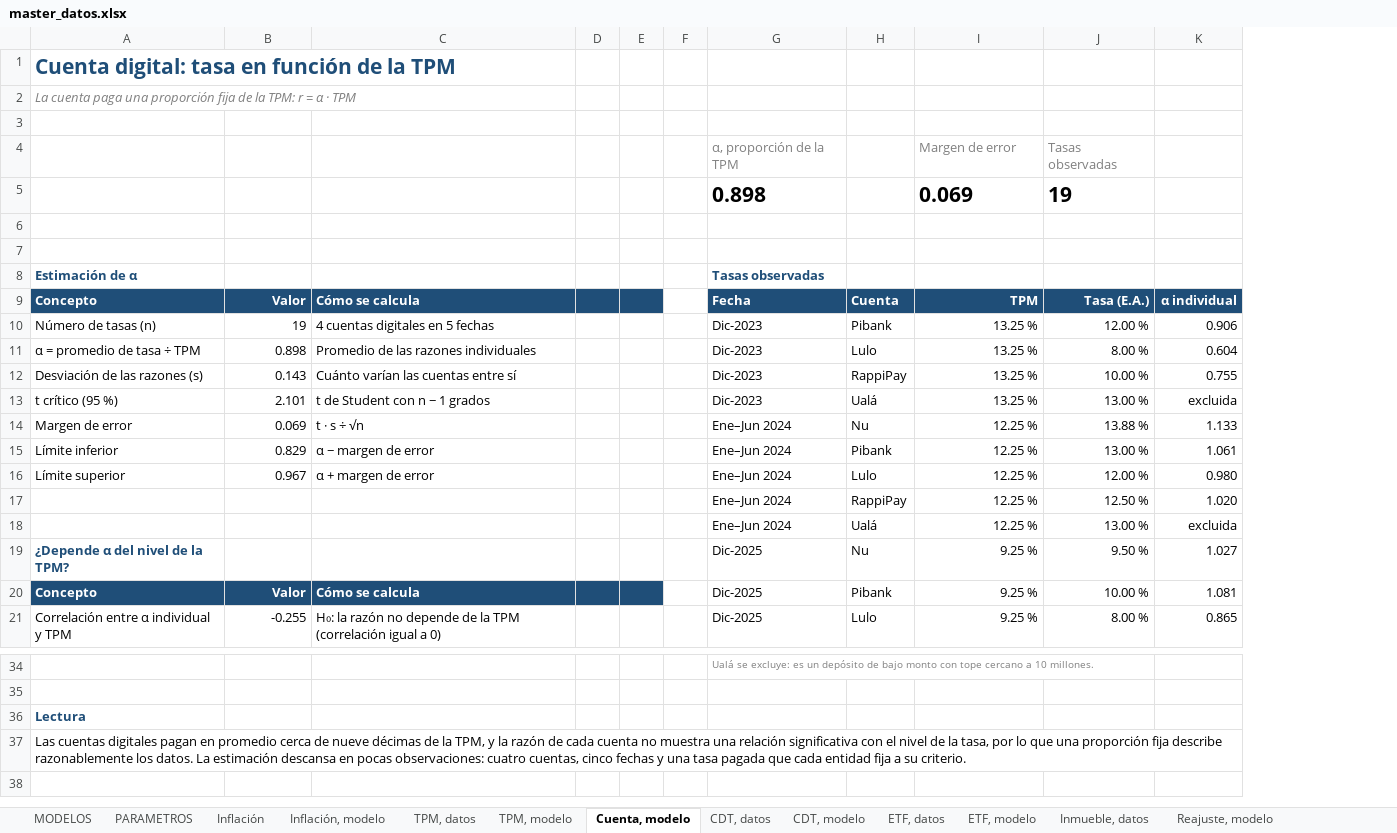
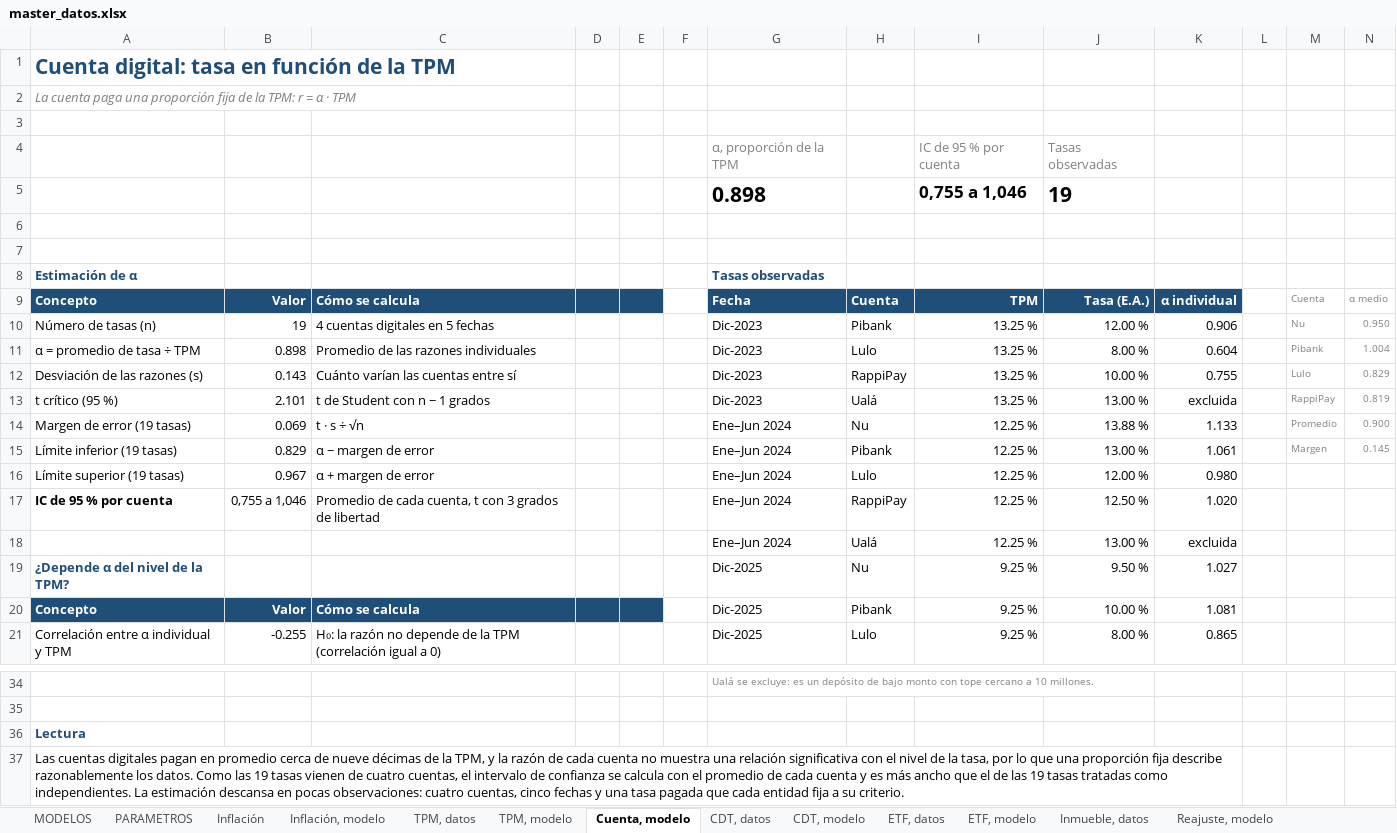
Before and after one commit to Samuek9/trabajo-final-simulacion, an Excel workbook: data/master_datos.xlsx, sheet Cuenta, modelo, drawn as a sheet; only a part is shown, gaps mark what is left out; values as stored, in another font and other column widths than the file's, no borders; the diff names each change by its address in the sheet, - before the commit and + after, or states it on an @@ line.

```diff
--- a/data/master_datos.xlsx (sheet Cuenta, modelo)
+++ b/data/master_datos.xlsx (sheet Cuenta, modelo)
+column L, empty
+column M, rows 9-15: Cuenta | Nu | Pibank | Lulo | RappiPay | Promedio | Margen
+column N, rows 9-15: α medio | 0.950 | 1.004 | 0.829 | 0.819 | 0.900 | 0.145
-I4: Margen de error
+I4: IC de 95 % por cuenta
-I5: 0.069
+I5: 0,755 a 1,046
@@ I5 text size: smaller @@
-A14: Margen de error
+A14: Margen de error (19 tasas)
-A15: Límite inferior
+A15: Límite inferior (19 tasas)
-A16: Límite superior
+A16: Límite superior (19 tasas)
-A17: (empty)
+A17: IC de 95 % por cuenta
-B17: (empty)
+B17: 0,755 a 1,046
-C17: (empty)
+C17: Promedio de cada cuenta, t con 3 grados de libertad
-A37: …los datos. La estimación…
+A37: …los datos. Como las 19 tasas vienen de cuatro cuentas, el intervalo de confianza se calcula con el promedio de cada cuenta y es más ancho que el de las 19 tasas tratadas como independientes. La estimación…
```
Also changed, not shown: charts or pictures, 3 other files.
